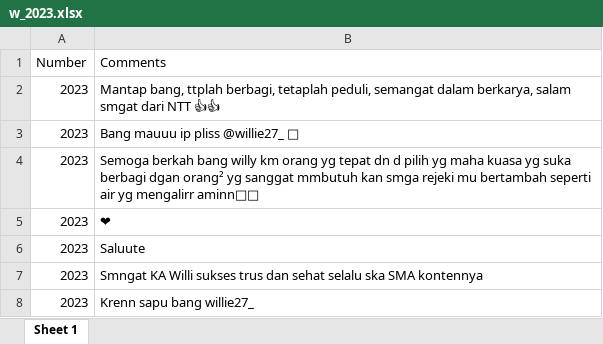
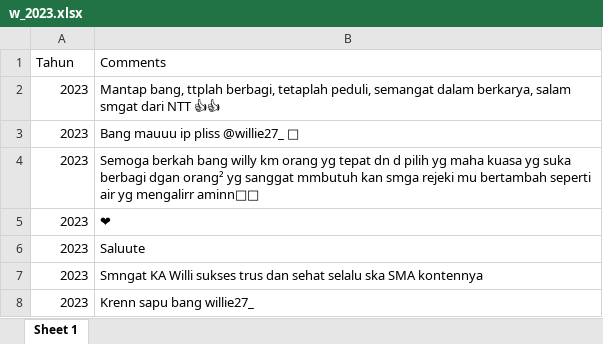
Before and after one commit to NathanAr42/Instagram-Comments, an Excel workbook: w_2023.xlsx, sheet Sheet 1, drawn as a sheet; only a part is shown; values as stored, in another font and other column widths than the file's, no borders; the diff names each change by its address in the sheet, - before the commit and + after, or states it on an @@ line.

```diff
--- a/w_2023.xlsx (sheet Sheet 1)
+++ b/w_2023.xlsx (sheet Sheet 1)
-A1: Number
+A1: Tahun
```
Also changed, not shown: w_2020.xlsx, w_2021.xlsx, 2 other files.
